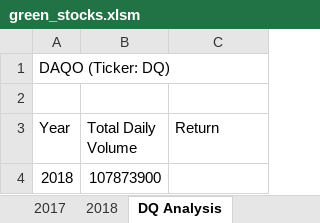
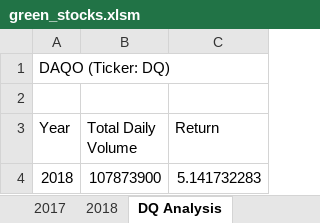
Before and after one commit to AimeeJLewis/stock-analysis, an Excel workbook: green_stocks.xlsm, sheet DQ Analysis, drawn as a sheet; values as stored, in another font and other column widths than the file's, no borders; the diff names each change by its address in the sheet, - before the commit and + after, or states it on an @@ line.

Commit message:
Add files via upload

```diff
--- a/green_stocks.xlsm (sheet DQ Analysis)
+++ b/green_stocks.xlsm (sheet DQ Analysis)
-C4 (Return): (empty)
+C4 (Return): 5.141732283
```
